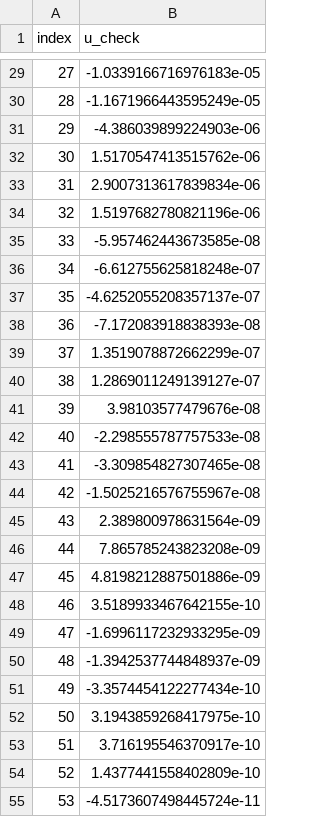
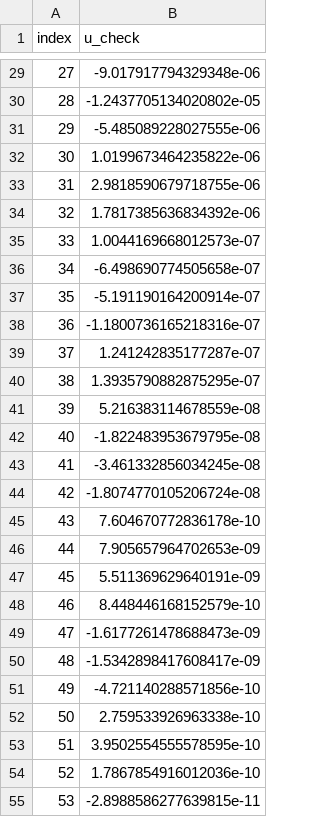
Before and after one commit to aidandig/dx704-project-07, a TSV file: qc-check.tsv, drawn as a sheet; only a part is shown, gaps mark what is left out; the diff covers the shown part only.

```diff
--- a/qc-check.tsv
+++ b/qc-check.tsv
@@ -29,27 +29,27 @@ index	u_check
-27	-1.0339166716976183e-05
-28	-1.1671966443595249e-05
-29	-4.386039899224903e-06
-30	1.5170547413515762e-06
-31	2.9007313617839834e-06
-32	1.5197682780821196e-06
-33	-5.957462443673585e-08
-34	-6.612755625818248e-07
-35	-4.6252055208357137e-07
-36	-7.172083918838393e-08
-37	1.3519078872662299e-07
-38	1.2869011249139127e-07
-39	3.98103577479676e-08
-40	-2.298555787757533e-08
-41	-3.309854827307465e-08
-42	-1.5025216576755967e-08
-43	2.389800978631564e-09
-44	7.865785243823208e-09
-45	4.8198212887501886e-09
-46	3.5189933467642155e-10
-47	-1.6996117232933295e-09
-48	-1.3942537744848937e-09
-49	-3.3574454122277434e-10
-50	3.1943859268417975e-10
-51	3.716195546370917e-10
-52	1.4377441558402809e-10
-53	-4.5173607498445724e-11
+27	-9.017917794329348e-06
+28	-1.2437705134020802e-05
+29	-5.485089228027555e-06
+30	1.0199673464235822e-06
+31	2.9818590679718755e-06
+32	1.7817385636834392e-06
+33	1.0044169668012573e-07
+34	-6.498690774505658e-07
+35	-5.191190164200914e-07
+36	-1.1800736165218316e-07
+37	1.241242835177287e-07
+38	1.3935790882875295e-07
+39	5.216383114678559e-08
+40	-1.822483953679795e-08
+41	-3.461332856034245e-08
+42	-1.8074770105206724e-08
+43	7.604670772836178e-10
+44	7.905657964702653e-09
+45	5.511369629640191e-09
+46	8.448446168152579e-10
+47	-1.6177261478688473e-09
+48	-1.5342898417608417e-09
+49	-4.721140288571856e-10
+50	2.759533926963338e-10
+51	3.9502554555578595e-10
+52	1.7867854916012036e-10
+53	-2.8988586277639815e-11
```
Also changed, not shown: 73 edited cells elsewhere in this file, 1 other file.
